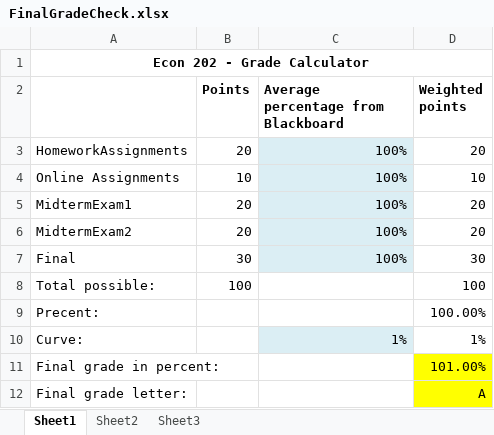
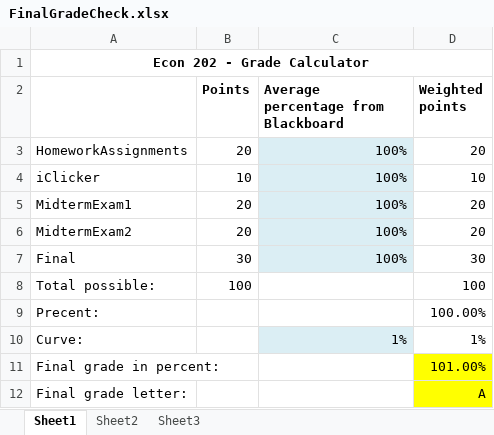
Before and after one commit to juejung/juejung.github.io, an Excel workbook: jdocs/Macro1/FinalGradeCheck.xlsx, sheet Sheet1, drawn as a sheet; values as stored, in another font and other column widths than the file's, no borders; charts and pictures not drawn; the diff names each change by its address in the sheet, - before the commit and + after, or states it on an @@ line.

```diff
--- a/jdocs/Macro1/FinalGradeCheck.xlsx (sheet Sheet1)
+++ b/jdocs/Macro1/FinalGradeCheck.xlsx (sheet Sheet1)
-A4: Online Assignments
+A4: iClicker
```
Also changed, not shown: charts or pictures, jdocs/Macro1/Schedule.xlsx, 5 other files.
